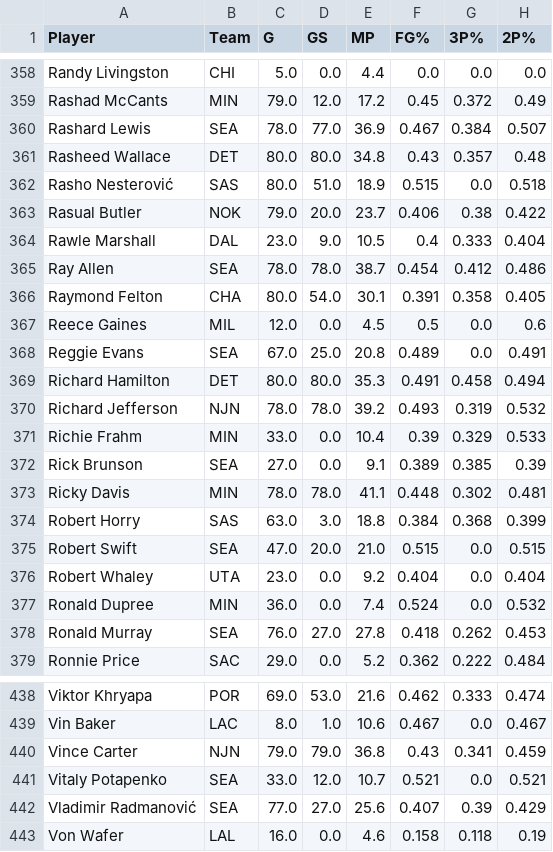
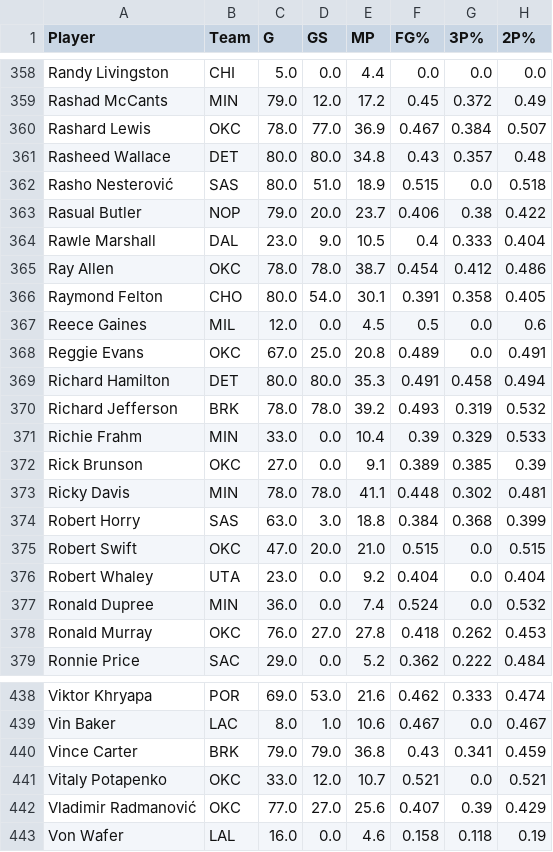
Before and after one commit to sjkevinnguyen/Nba-mvp-predictor, a CSV file: data/2006.csv, drawn as a sheet; only a part is shown, gaps mark what is left out; the diff covers the shown part only; the diff names each change by its address in the sheet, - before the commit and + after, or states it on an @@ line.

```diff
--- a/data/2006.csv
+++ b/data/2006.csv
-B360 (Team): SEA
+B360 (Team): OKC
-B363 (Team): NOK
+B363 (Team): NOP
-B365 (Team): SEA
+B365 (Team): OKC
-B366 (Team): CHA
+B366 (Team): CHO
-B368 (Team): SEA
+B368 (Team): OKC
-B370 (Team): NJN
+B370 (Team): BRK
-B372 (Team): SEA
+B372 (Team): OKC
-B375 (Team): SEA
+B375 (Team): OKC
-B378 (Team): SEA
+B378 (Team): OKC
-B440 (Team): NJN
+B440 (Team): BRK
-B441:B442 (Team): SEA
+B441:B442 (Team): OKC
```
Also changed, not shown: 53 edited cells elsewhere in this file, data/2004.csv, data/2005.csv, 17 other files.
